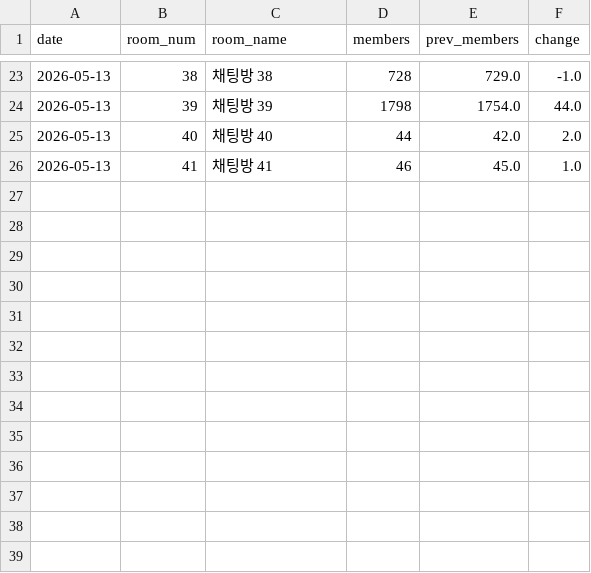
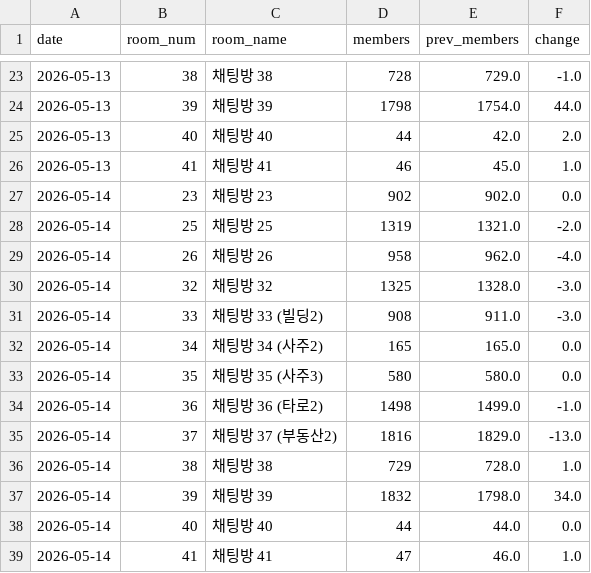
Before and after one commit to QB-CHOI/QB-CHOI-gp-funnel-v2, a CSV file: data/members.csv, drawn as a sheet; only a part is shown, gaps mark what is left out; the diff names each change by its address in the sheet, - before the commit and + after, or states it on an @@ line.

Commit message:
2026-05-14 인원 업데이트

```diff
--- a/data/members.csv
+++ b/data/members.csv
+row 27: 2026-05-14 | 23 | 채팅방 23 | 902 | 902.0 | 0.0
+row 28: 2026-05-14 | 25 | 채팅방 25 | 1319 | 1321.0 | -2.0
+row 29: 2026-05-14 | 26 | 채팅방 26 | 958 | 962.0 | -4.0
+row 30: 2026-05-14 | 32 | 채팅방 32 | 1325 | 1328.0 | -3.0
+row 31: 2026-05-14 | 33 | 채팅방 33 (빌딩2) | 908 | 911.0 | -3.0
+row 32: 2026-05-14 | 34 | 채팅방 34 (사주2) | 165 | 165.0 | 0.0
+row 33: 2026-05-14 | 35 | 채팅방 35 (사주3) | 580 | 580.0 | 0.0
+row 34: 2026-05-14 | 36 | 채팅방 36 (타로2) | 1498 | 1499.0 | -1.0
+row 35: 2026-05-14 | 37 | 채팅방 37 (부동산2) | 1816 | 1829.0 | -13.0
+row 36: 2026-05-14 | 38 | 채팅방 38 | 729 | 728.0 | 1.0
+row 37: 2026-05-14 | 39 | 채팅방 39 | 1832 | 1798.0 | 34.0
+row 38: 2026-05-14 | 40 | 채팅방 40 | 44 | 44.0 | 0.0
+row 39: 2026-05-14 | 41 | 채팅방 41 | 47 | 46.0 | 1.0
```
